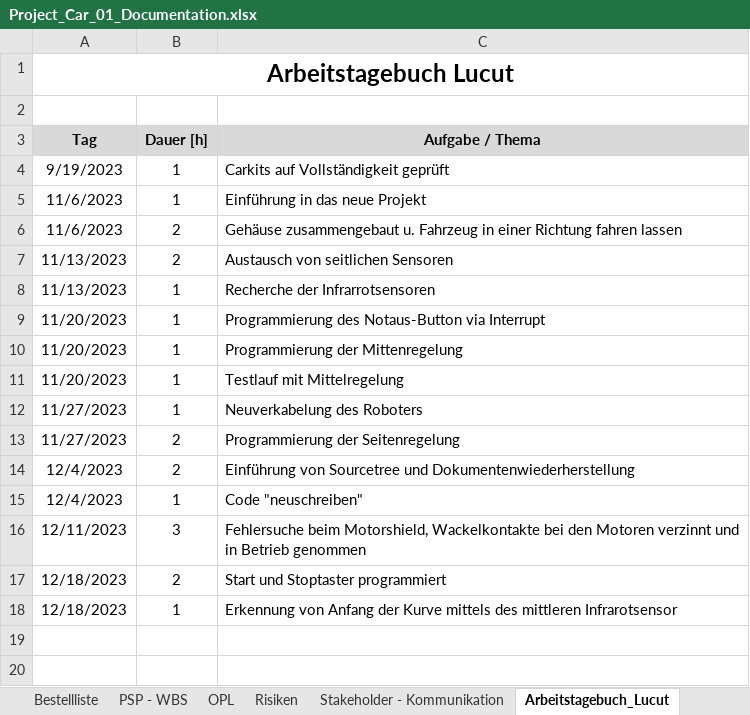
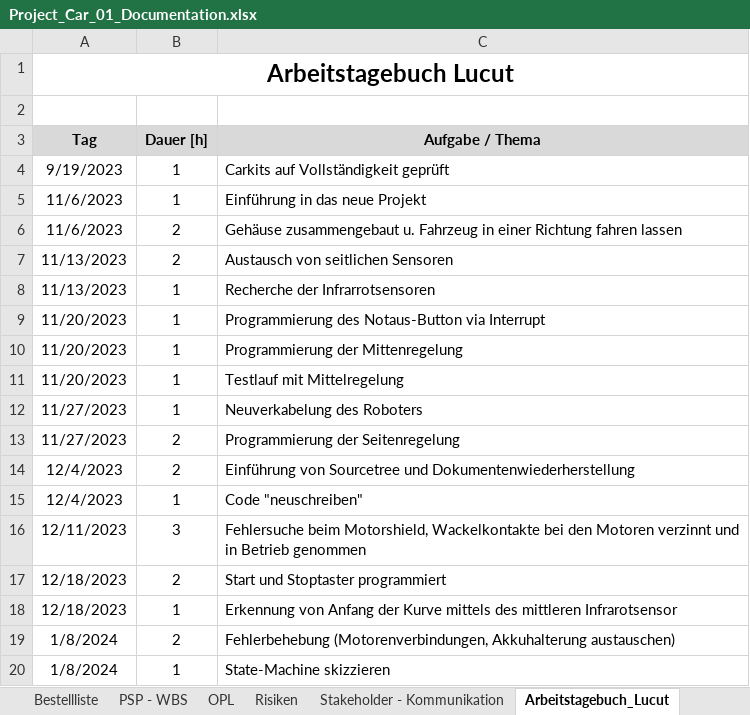
Before and after one commit to jahnhtl/group-01, an Excel workbook: Project_Car_01_Documentation.xlsx, sheet Arbeitstagebuch_Lucut, drawn as a sheet; values as stored, in another font and other column widths than the file's, no borders; the diff names each change by its address in the sheet, - before the commit and + after, or states it on an @@ line.

```diff
--- a/Project_Car_01_Documentation.xlsx (sheet Arbeitstagebuch_Lucut)
+++ b/Project_Car_01_Documentation.xlsx (sheet Arbeitstagebuch_Lucut)
+row 19: 1/8/2024 | 2 | Fehlerbehebung (Motorenverbindungen, Akkuhalterung austauschen)
+row 20: 1/8/2024 | 1 | State-Machine skizzieren
```
Also changed, not shown: sheet Arbeitstagebuch_Zickler, 1 other file.
